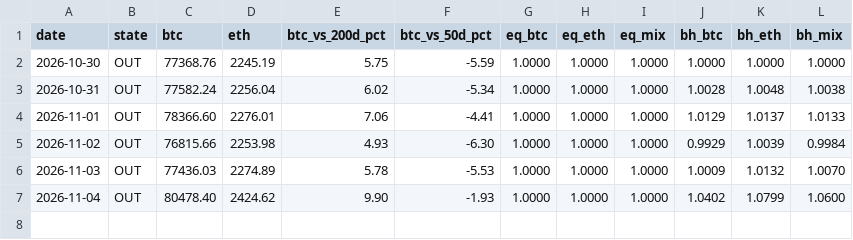
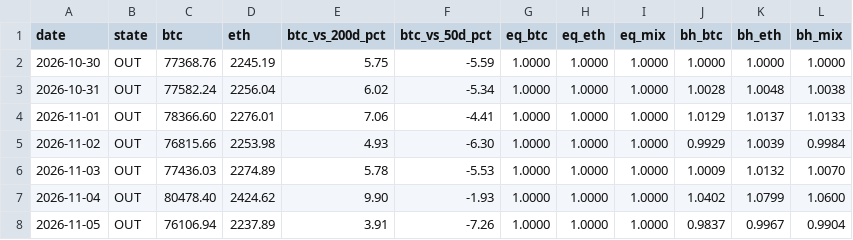
Before and after one commit to 4MonkeyAlertZone/Scanner, a CSV file: gate_paper_log.csv, drawn as a sheet.

Commit message:
Gate paper bot update

```diff
--- a/gate_paper_log.csv
+++ b/gate_paper_log.csv
@@ -7 +7,2 @@ date,state,btc,eth,btc_vs_200d_pct,btc_vs_50d_pct,eq_btc,eq_eth,eq_mix,bh_btc,bh
 2026-11-04,OUT,80478.40,2424.62,9.90,-1.93,1.0000,1.0000,1.0000,1.0402,1.0799,1.0600
+2026-11-05,OUT,76106.94,2237.89,3.91,-7.26,1.0000,1.0000,1.0000,0.9837,0.9967,0.9904
```
Also changed, not shown: 2 other files.
